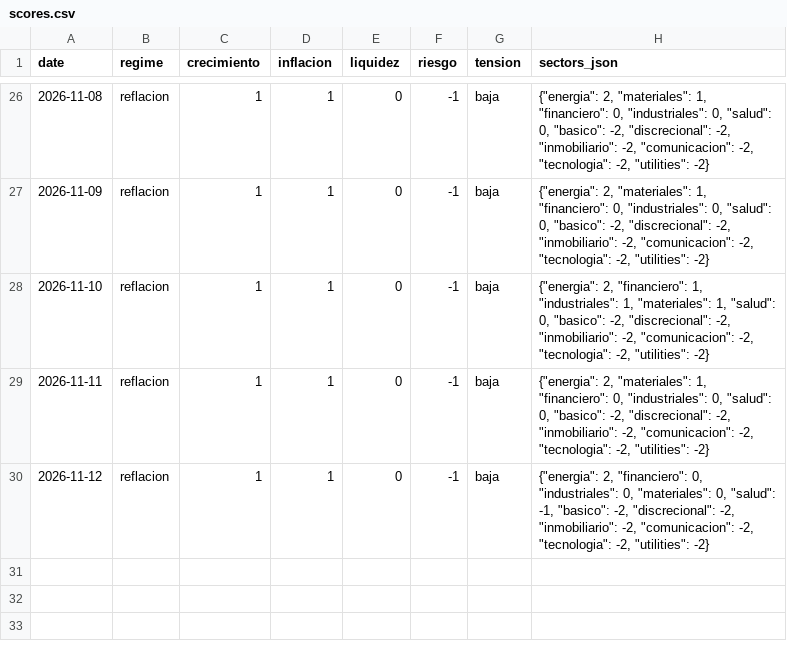
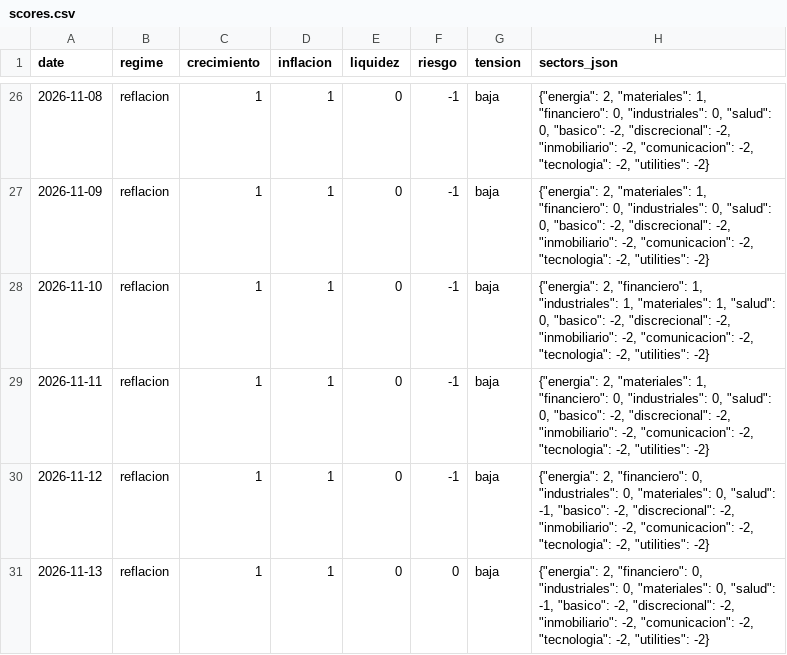
Before and after one commit to jmm-mlg/Macro-daily, a CSV file: data/scores.csv, drawn as a sheet; only a part is shown, gaps mark what is left out.

```diff
--- a/data/scores.csv
+++ b/data/scores.csv
@@ -30 +30,2 @@ date,regime,crecimiento,inflacion,liquidez,riesgo,tension,sectors_json
 2026-11-12,reflacion,1,1,0,-1,baja,"{""energia"": 2, ""financiero"": 0, ""industriales"": 0, ""materiales"": 0, ""salud"": -1, ""basico"": -2, ""discrecional"": -2, ""inmobiliario"": -2, ""comunicacion"": -2, ""tecnologia"": -2, ""utilities"": -2}"
+2026-11-13,reflacion,1,1,0,0,baja,"{""energia"": 2, ""financiero"": 0, ""industriales"": 0, ""materiales"": 0, ""salud"": -1, ""basico"": -2, ""discrecional"": -2, ""inmobiliario"": -2, ""comunicacion"": -2, ""tecnologia"": -2, ""utilities"": -2}"
```
Also changed, not shown: data/cartera_estado.csv, data/fichas.csv, 17 other files.
